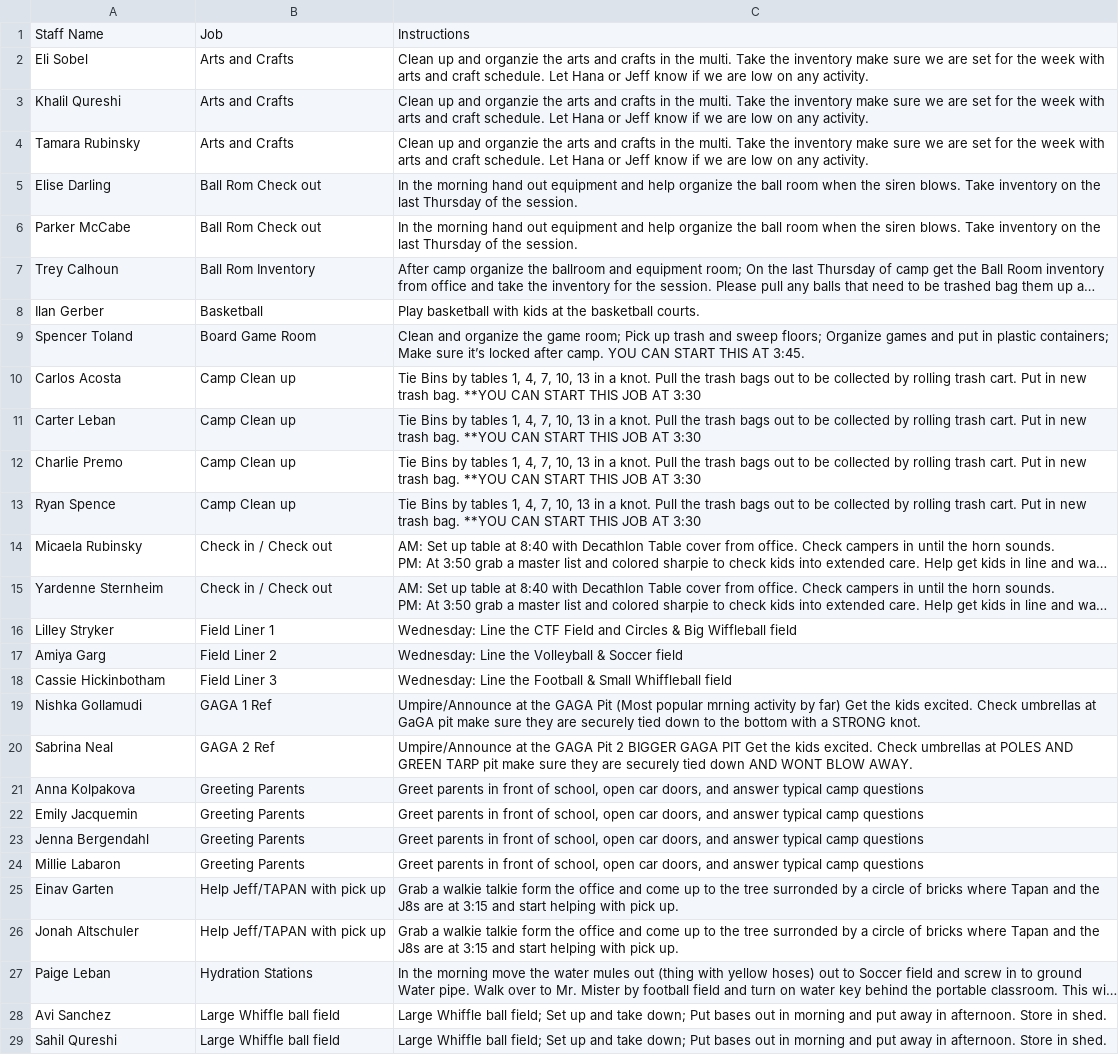
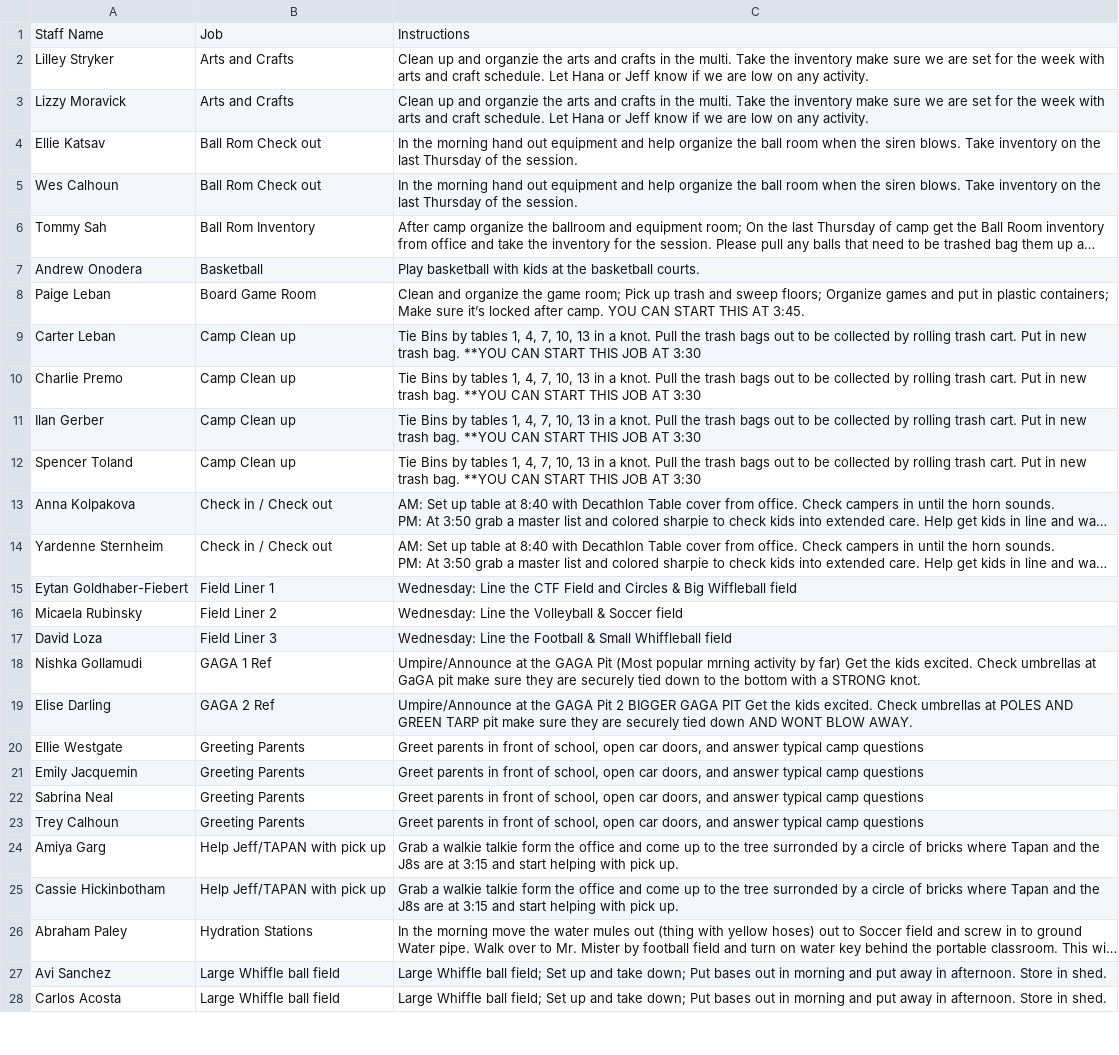
Before and after one commit to miles-wolf/Decathlon_Automation, a CSV file: Decathlon_Automation_Core/exports/ampm_job_assignments.csv, drawn as a sheet; only a part is shown; long unchanged cells end in …; removed rows and columns are numbered as before the commit, all else as after; the diff covers the shown part only; the diff names each change by its address in the sheet, - before the commit and + after, or states it on an @@ line.

```diff
--- a/Decathlon_Automation_Core/exports/ampm_job_assignments.csv
+++ b/Decathlon_Automation_Core/exports/ampm_job_assignments.csv
-A2: Eli Sobel
+A2: Lilley Stryker
-row 3: Khalil Qureshi | Arts and Crafts | Clean up and organzie the arts and crafts in the multi. Take the inventory make sure we are set for the week with arts and craft schedule. Let Hana or Jeff know if we are low on any activity.
-A3: Tamara Rubinsky
+A3: Lizzy Moravick
-A4: Elise Darling
+A4: Ellie Katsav
-A5: Parker McCabe
+A5: Wes Calhoun
-A6: Trey Calhoun
+A6: Tommy Sah
-A7: Ilan Gerber
+A7: Andrew Onodera
-A8: Spencer Toland
+A8: Paige Leban
-row 10: Carlos Acosta | Camp Clean up | Tie Bins by tables 1, 4, 7, 10, 13 in a knot. Pull the trash bags out to be collected by rolling trash cart. Put in new trash bag. **YOU CAN START THIS JOB AT 3:30
+row 11: Ilan Gerber | Camp Clean up | Tie Bins by tables 1, 4, 7, 10, 13 in a knot. Pull the trash bags out to be collected by rolling trash cart. Put in new trash bag. **YOU CAN START THIS JOB AT 3:30
-A12: Ryan Spence
+A12: Spencer Toland
-A13: Micaela Rubinsky
+A13: Anna Kolpakova
-A15: Lilley Stryker
+A15: Eytan Goldhaber-Fiebert
-A16: Amiya Garg
+A16: Micaela Rubinsky
-A17: Cassie Hickinbotham
+A17: David Loza
-A19: Sabrina Neal
+A19: Elise Darling
-A20: Anna Kolpakova
+A20: Ellie Westgate
-A22: Jenna Bergendahl
+A22: Sabrina Neal
-A23: Millie Labaron
+A23: Trey Calhoun
-A24: Einav Garten
+A24: Amiya Garg
-A25: Jonah Altschuler
+A25: Cassie Hickinbotham
-A26: Paige Leban
+A26: Abraham Paley
-A28: Sahil Qureshi
+A28: Carlos Acosta
```
Also changed, not shown: 3 added rows, 2 removed rows and 17 edited cells elsewhere in this file, Decathlon_Automation_Core/exports/lunch_job_schedule.csv, Decathlon_Automation_Core/exports/lunch_job_schedule_wide.csv, 1 other file.
